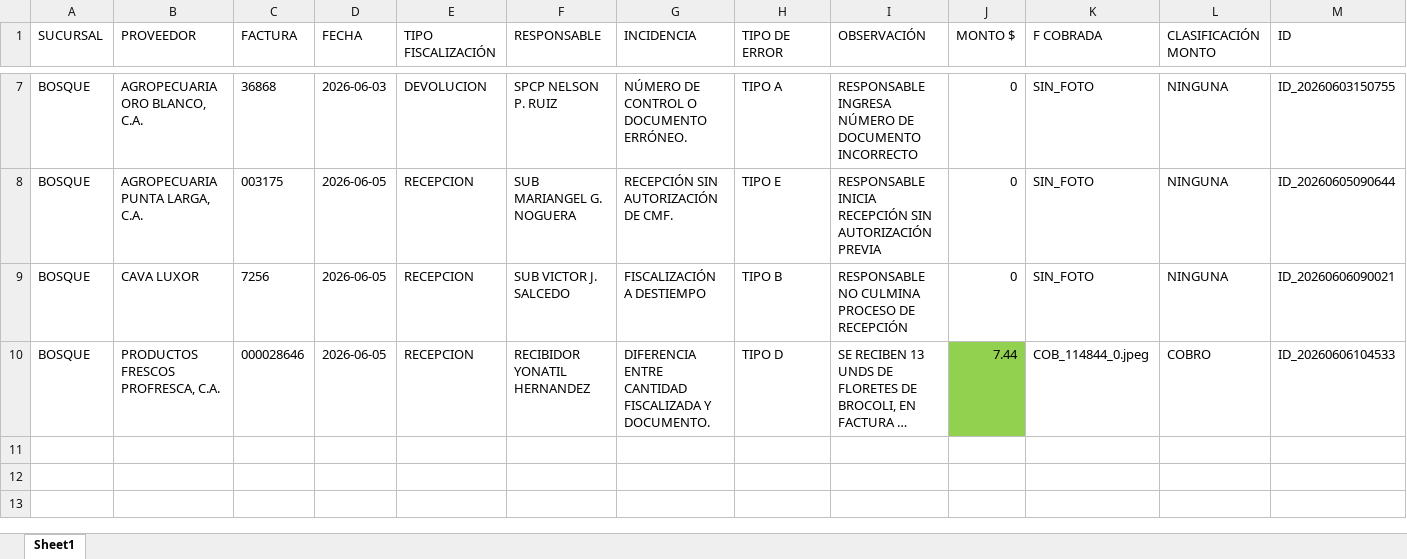
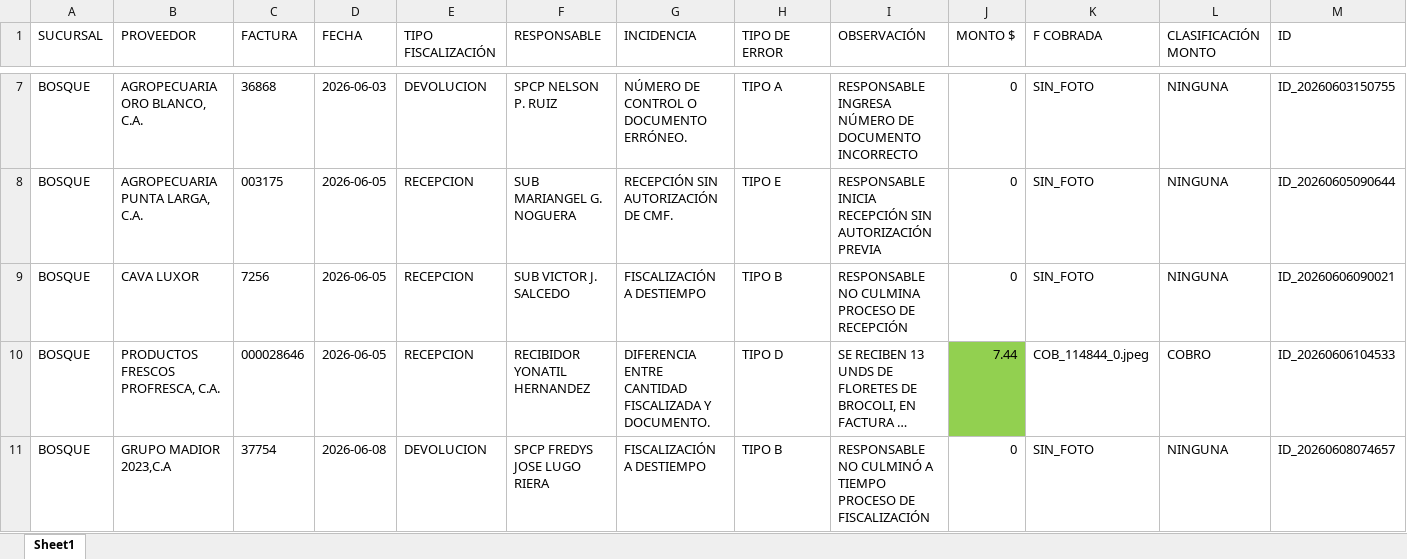
Before and after one commit to monitoreocmi/FISCALIZACION, an Excel workbook: cuadros/JUNIO/BOSQUE.xlsx, sheet Sheet1, drawn as a sheet; only a part is shown, gaps mark what is left out; long unchanged cells end in …; values as stored, in another font and other column widths than the file's, no borders; rows hold the shown columns only; the diff names each change by its address in the sheet, - before the commit and + after, or states it on an @@ line.

```diff
--- a/cuadros/JUNIO/BOSQUE.xlsx (sheet Sheet1)
+++ b/cuadros/JUNIO/BOSQUE.xlsx (sheet Sheet1)
+row 11: BOSQUE | GRUPO MADIOR 2023,C.A | 37754 | 2026-06-08 | DEVOLUCION | SPCP FREDYS JOSE LUGO RIERA | FISCALIZACIÓN A DESTIEMPO | TIPO B | RESPONSABLE NO CULMINÓ A TIEMPO PROCESO DE FISCALIZACIÓN | 0 | SIN_FOTO | NINGUNA | ID_20260608074657
```
Also changed, not shown: cuadros/JUNIO/GUACARA.xlsx, cuadros/JUNIO/TUCACAS.xlsx, 53 other files.
